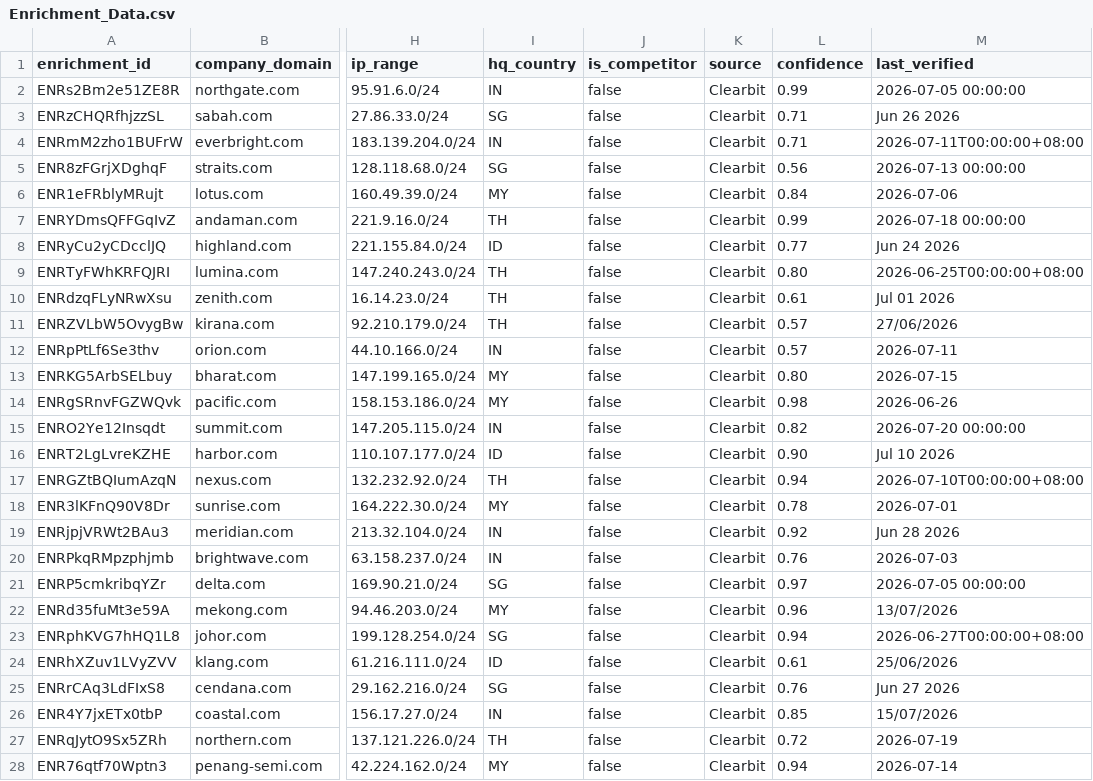
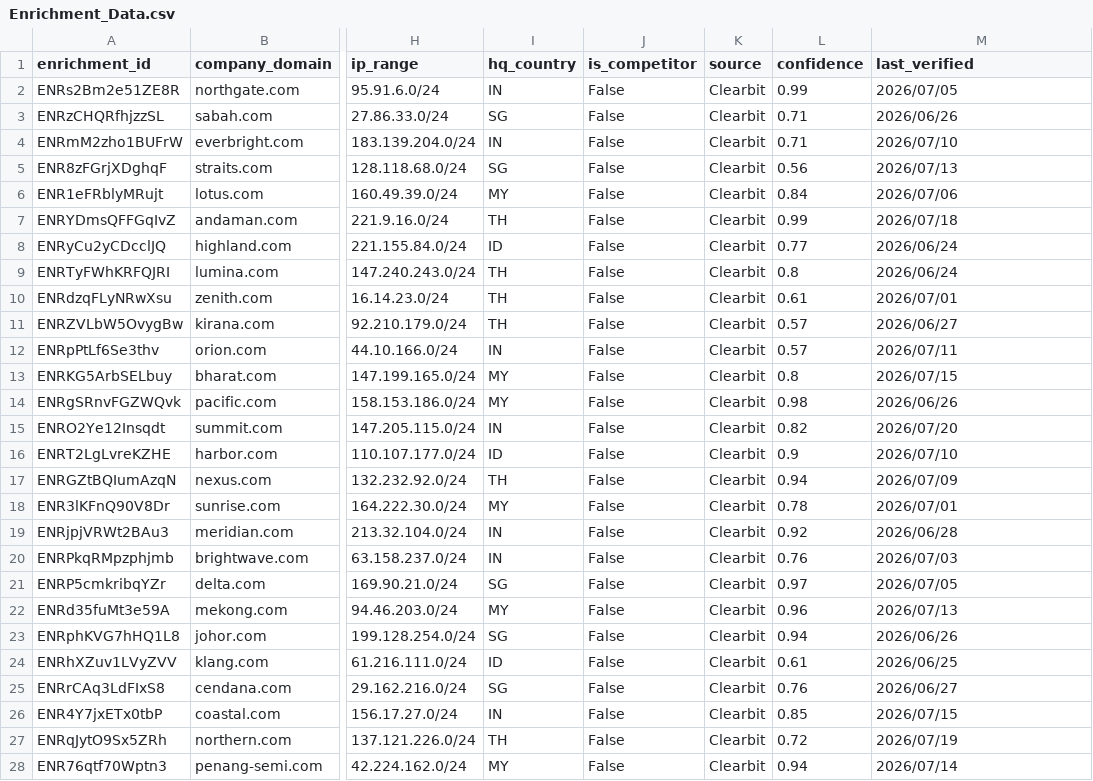
Before and after one commit to shiawyonglim/supervity, a CSV file: supervity/data/Enrichment_Data.csv, drawn as a sheet; only a part is shown, gaps mark what is left out; the diff covers the shown part only; the diff names each change by its address in the sheet, - before the commit and + after, or states it on an @@ line.

```diff
--- a/supervity/data/Enrichment_Data.csv
+++ b/supervity/data/Enrichment_Data.csv
-J2:J28 (is_competitor): false
+J2:J28 (is_competitor): False
-M2 (last_verified): 2026-07-05 00:00:00
+M2 (last_verified): 2026/07/05
-M3 (last_verified): Jun 26 2026
+M3 (last_verified): 2026/06/26
-M4 (last_verified): 2026-07-11T00:00:00+08:00
+M4 (last_verified): 2026/07/10
-M5 (last_verified): 2026-07-13 00:00:00
+M5 (last_verified): 2026/07/13
-M6 (last_verified): 2026-07-06
+M6 (last_verified): 2026/07/06
-M7 (last_verified): 2026-07-18 00:00:00
+M7 (last_verified): 2026/07/18
-M8 (last_verified): Jun 24 2026
+M8 (last_verified): 2026/06/24
-L9 (confidence): 0.80
+L9 (confidence): 0.8
-M9 (last_verified): 2026-06-25T00:00:00+08:00
+M9 (last_verified): 2026/06/24
-M10 (last_verified): Jul 01 2026
+M10 (last_verified): 2026/07/01
-M11 (last_verified): 27/06/2026
+M11 (last_verified): 2026/06/27
-M12 (last_verified): 2026-07-11
+M12 (last_verified): 2026/07/11
-L13 (confidence): 0.80
+L13 (confidence): 0.8
-M13 (last_verified): 2026-07-15
+M13 (last_verified): 2026/07/15
-M14 (last_verified): 2026-06-26
+M14 (last_verified): 2026/06/26
-M15 (last_verified): 2026-07-20 00:00:00
+M15 (last_verified): 2026/07/20
-L16 (confidence): 0.90
+L16 (confidence): 0.9
-M16 (last_verified): Jul 10 2026
+M16 (last_verified): 2026/07/10
-M17 (last_verified): 2026-07-10T00:00:00+08:00
+M17 (last_verified): 2026/07/09
-M18 (last_verified): 2026-07-01
+M18 (last_verified): 2026/07/01
-M19 (last_verified): Jun 28 2026
+M19 (last_verified): 2026/06/28
-M20 (last_verified): 2026-07-03
+M20 (last_verified): 2026/07/03
-M21 (last_verified): 2026-07-05 00:00:00
+M21 (last_verified): 2026/07/05
-M22 (last_verified): 13/07/2026
+M22 (last_verified): 2026/07/13
-M23 (last_verified): 2026-06-27T00:00:00+08:00
+M23 (last_verified): 2026/06/26
-M24 (last_verified): 25/06/2026
+M24 (last_verified): 2026/06/25
-M25 (last_verified): Jun 27 2026
+M25 (last_verified): 2026/06/27
-M26 (last_verified): 15/07/2026
+M26 (last_verified): 2026/07/15
-M27 (last_verified): 2026-07-19
+M27 (last_verified): 2026/07/19
-M28 (last_verified): 2026-07-14
+M28 (last_verified): 2026/07/14
```
Also changed, not shown: 40 edited cells elsewhere in this file, supervity/data/Account.csv, supervity/data/Buying_Group.csv, 10 other files.
